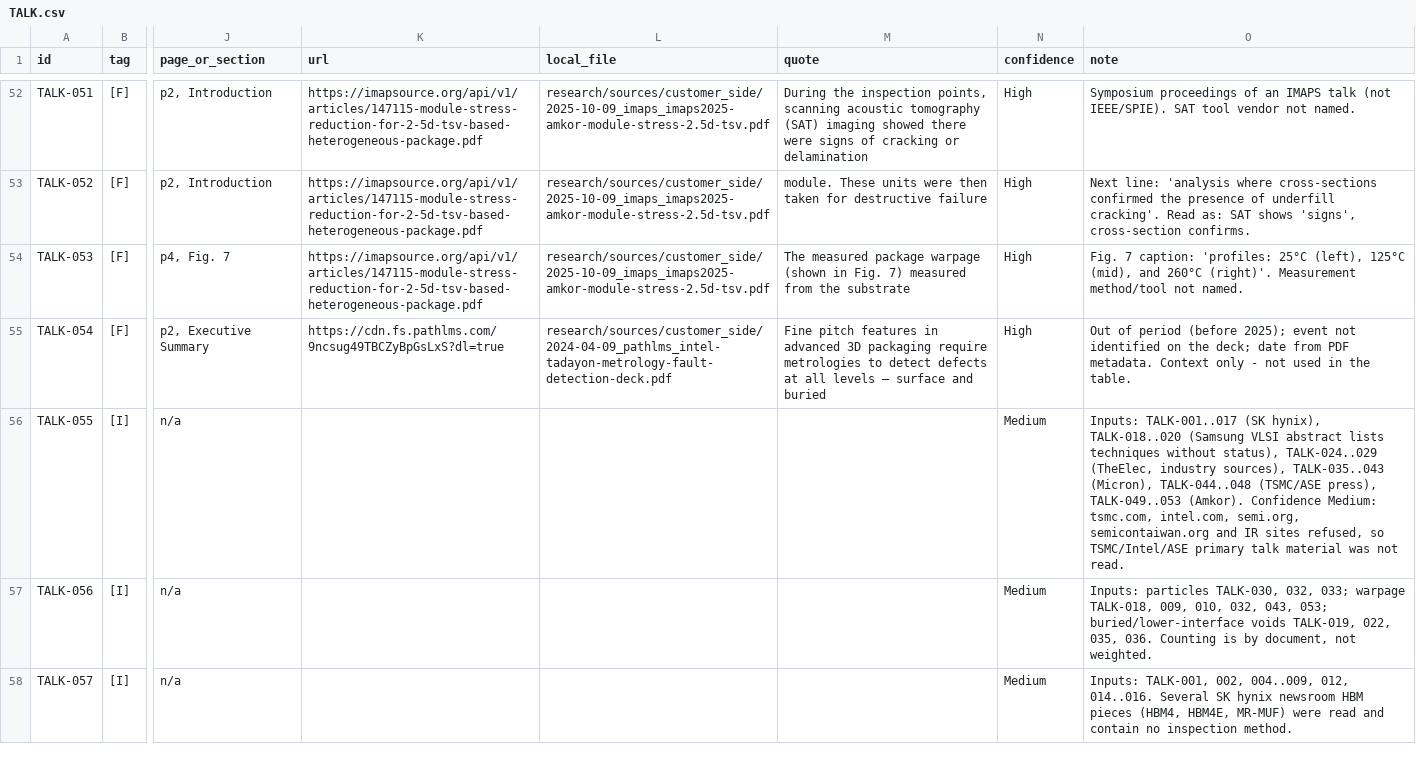
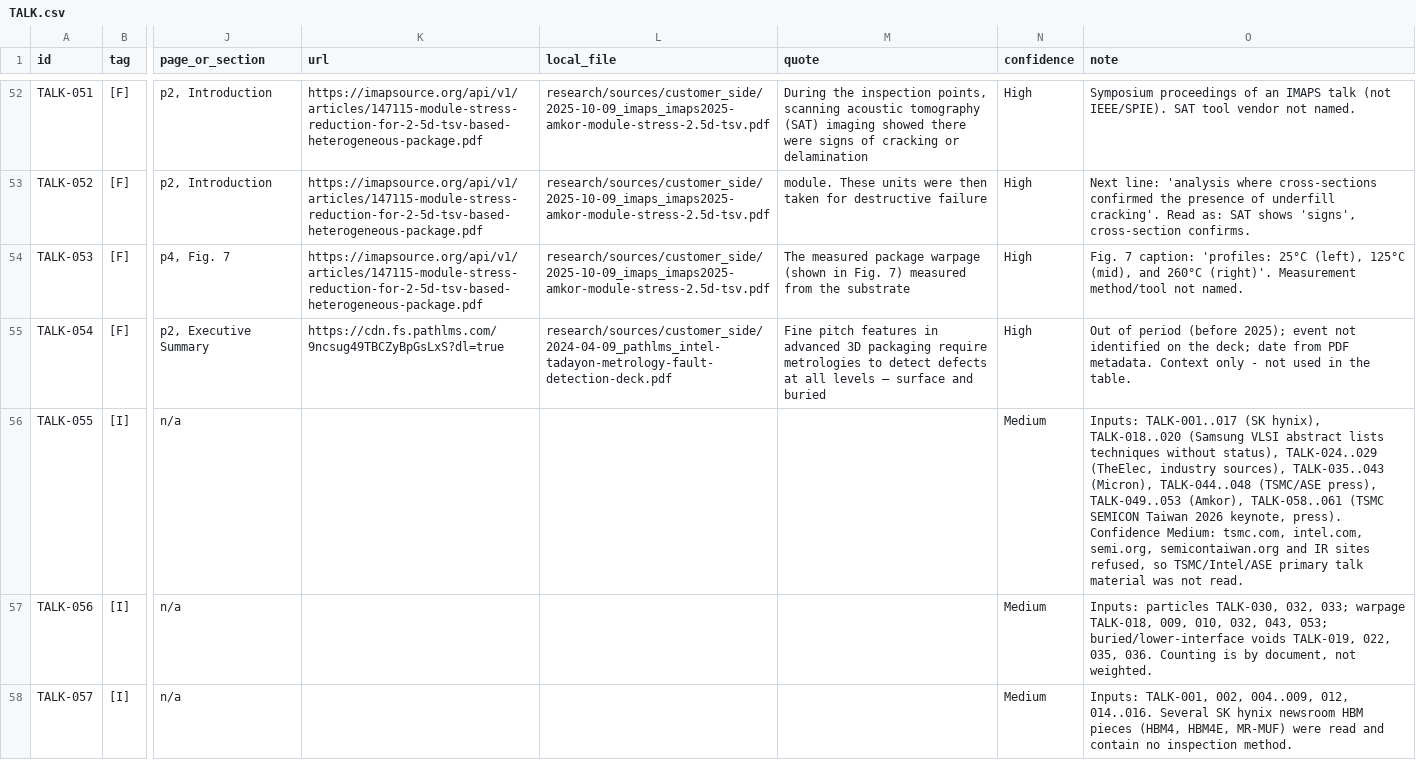
Before and after one commit to chuckylulu/gitTest, a CSV file: research/out/customer_side/parts/TALK.csv, drawn as a sheet; only a part is shown, gaps mark what is left out; the diff covers the shown part only; the diff names each change by its address in the sheet, - before the commit and + after, or states it on an @@ line.

```diff
--- a/research/out/customer_side/parts/TALK.csv
+++ b/research/out/customer_side/parts/TALK.csv
-O56 (note): …press), TALK-049..053 (Amkor). Confidence Medium:…
+O56 (note): …press), TALK-049..053 (Amkor), TALK-058..061 (TSMC SEMICON Taiwan 2026 keynote, press). Confidence Medium:…
```
Also changed, not shown: 4 added rows elsewhere in this file, research/out/customer_side/parts/PAPM.csv, research/out/customer_side/parts/TALK_table.csv, 3 other files.
